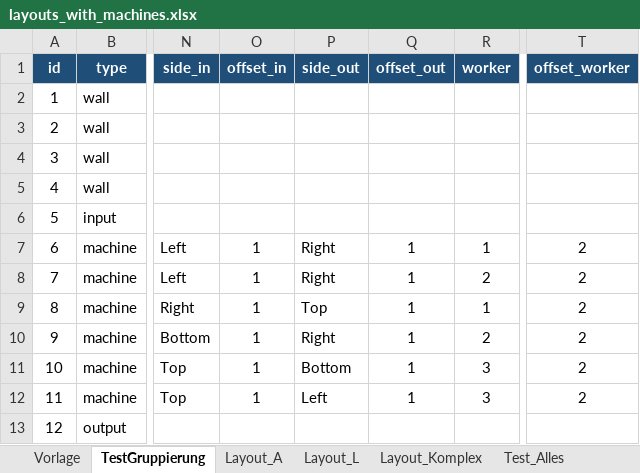
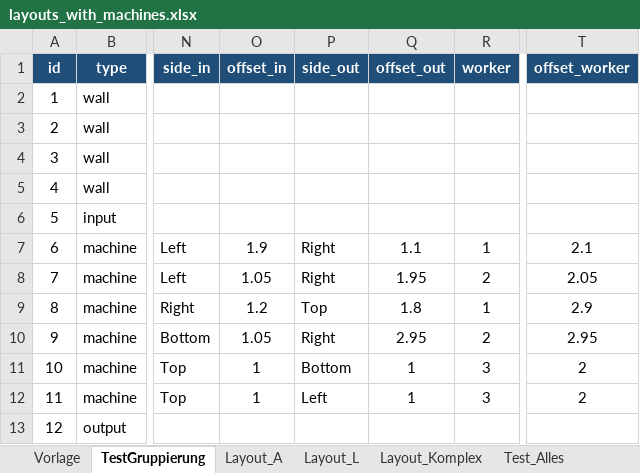
Before and after one commit to TheRealJactusCack/BA_Code, an Excel workbook: GA_Gruppierung_Test04.03.2026/layouts_with_machines.xlsx, sheet TestGruppierung, drawn as a sheet; only a part is shown, gaps mark what is left out; values as stored, in another font and other column widths than the file's, no borders; the diff names each change by its address in the sheet, - before the commit and + after, or states it on an @@ line.

Commit message:
Inkonisstente Material und Worker Punkte

```diff
--- a/GA_Gruppierung_Test04.03.2026/layouts_with_machines.xlsx (sheet TestGruppierung)
+++ b/GA_Gruppierung_Test04.03.2026/layouts_with_machines.xlsx (sheet TestGruppierung)
-O7 (offset_in): 1
+O7 (offset_in): 1.9
-Q7 (offset_out): 1
+Q7 (offset_out): 1.1
-T7 (offset_worker): 2
+T7 (offset_worker): 2.1
-O8 (offset_in): 1
+O8 (offset_in): 1.05
-Q8 (offset_out): 1
+Q8 (offset_out): 1.95
-T8 (offset_worker): 2
+T8 (offset_worker): 2.05
-O9 (offset_in): 1
+O9 (offset_in): 1.2
-Q9 (offset_out): 1
+Q9 (offset_out): 1.8
-T9 (offset_worker): 2
+T9 (offset_worker): 2.9
-O10 (offset_in): 1
+O10 (offset_in): 1.05
-Q10 (offset_out): 1
+Q10 (offset_out): 2.95
-T10 (offset_worker): 2
+T10 (offset_worker): 2.95
```
Also changed, not shown: 6 other files.
